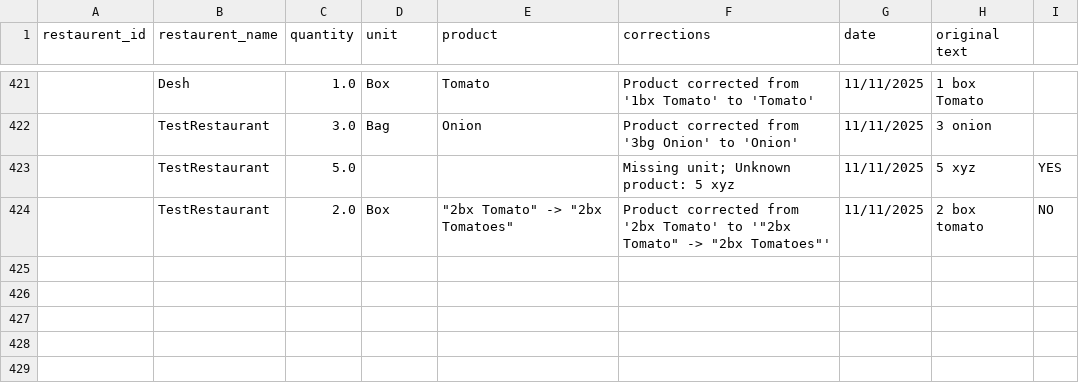
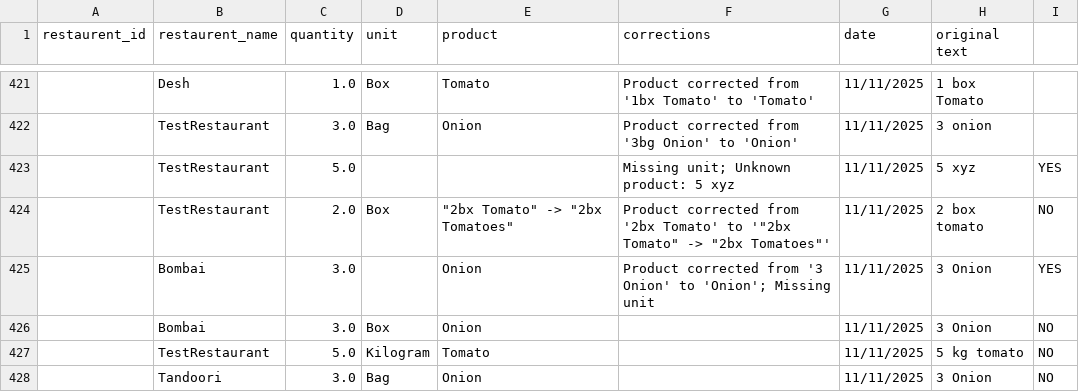
Before and after one commit to YasirC6565/OrderHub, a CSV file: orders.csv, drawn as a sheet; only a part is shown, gaps mark what is left out; the diff names each change by its address in the sheet, - before the commit and + after, or states it on an @@ line.

```diff
--- a/orders.csv
+++ b/orders.csv
+row 425:  | Bombai | 3.0 |  | Onion | Product corrected from '3 Onion' to 'Onion'; Missing unit | 11/11/2025 | 3 Onion | YES
+row 426:  | Bombai | 3.0 | Box | Onion |  | 11/11/2025 | 3 Onion | NO
+row 427:  | TestRestaurant | 5.0 | Kilogram | Tomato |  | 11/11/2025 | 5 kg tomato | NO
+row 428:  | Tandoori | 3.0 | Bag | Onion |  | 11/11/2025 | 3 Onion | NO
```
Also changed, not shown: corrections.csv.
